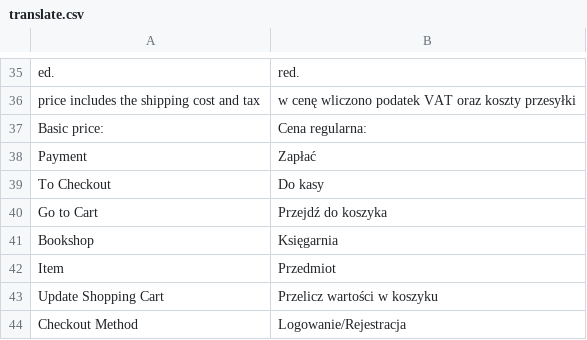
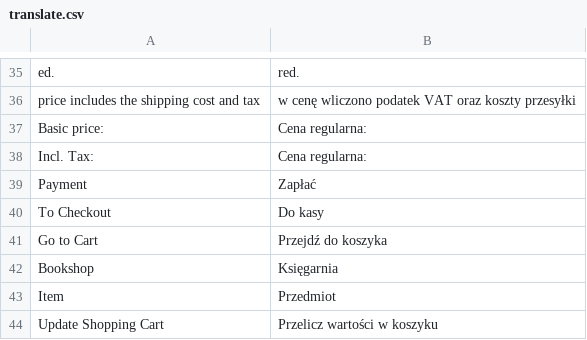
Before and after one commit to Zefiryn/2plus3d-sklep, a CSV file: app/design/frontend/default/2plus3d/locale/pl_PL/translate.csv, drawn as a sheet; only a part is shown, gaps mark what is left out; the shorter side is filled out with more unchanged rows.

Commit message:
add translation

```diff
--- a/app/design/frontend/default/2plus3d/locale/pl_PL/translate.csv
+++ b/app/design/frontend/default/2plus3d/locale/pl_PL/translate.csv
@@ -37,2 +37,3 @@
 "Basic price:","Cena regularna:"
+"Incl. Tax:","Cena regularna:"
 "Payment","Zapłać"
```
